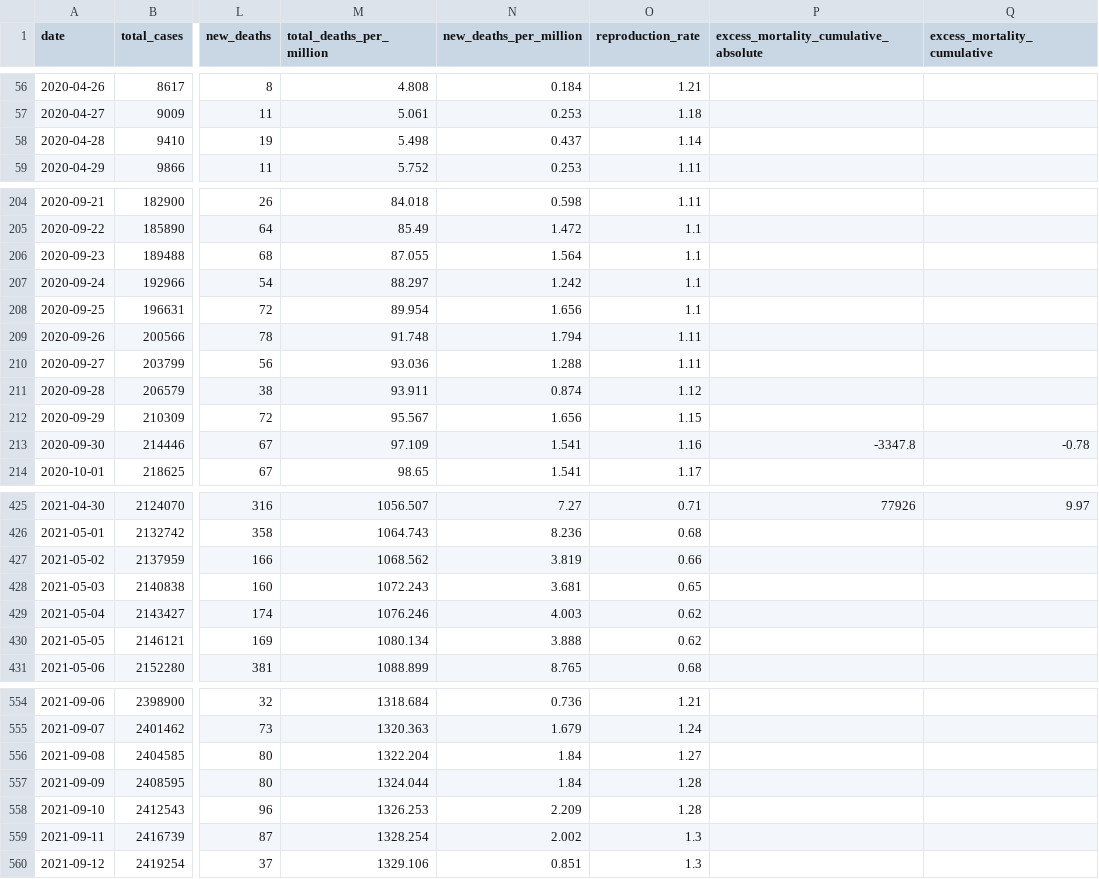
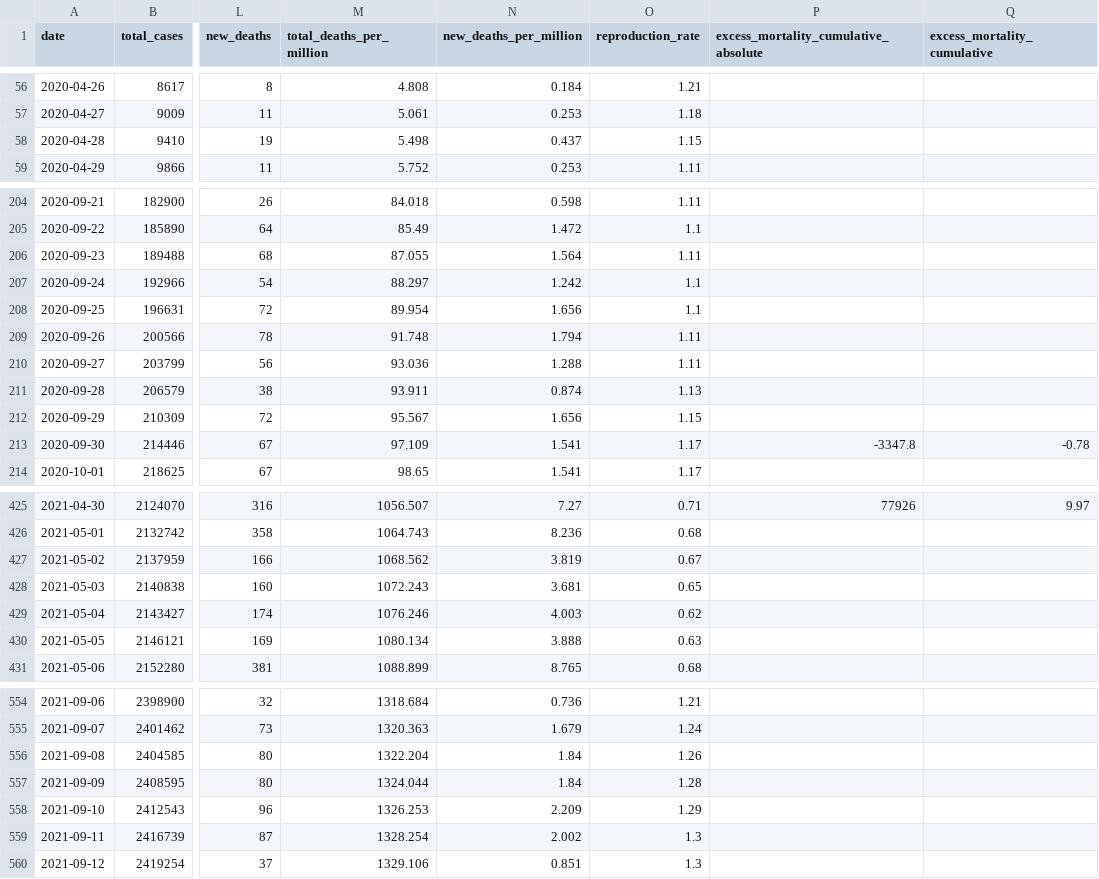
Before and after one commit to Heavyeuro/CovidDataCollector, a CSV file: CsvStorage/covidData.csv, drawn as a sheet; only a part is shown, gaps mark what is left out; the diff covers the shown part only; the diff names each change by its address in the sheet, - before the commit and + after, or states it on an @@ line.

```diff
--- a/CsvStorage/covidData.csv
+++ b/CsvStorage/covidData.csv
-O58 (reproduction_rate): 1.14
+O58 (reproduction_rate): 1.15
-O206 (reproduction_rate): 1.1
+O206 (reproduction_rate): 1.11
-O211 (reproduction_rate): 1.12
+O211 (reproduction_rate): 1.13
-O213 (reproduction_rate): 1.16
+O213 (reproduction_rate): 1.17
-O427 (reproduction_rate): 0.66
+O427 (reproduction_rate): 0.67
-O430 (reproduction_rate): 0.62
+O430 (reproduction_rate): 0.63
-O556 (reproduction_rate): 1.27
+O556 (reproduction_rate): 1.26
-O558 (reproduction_rate): 1.28
+O558 (reproduction_rate): 1.29
```
Also changed, not shown: 1 added row and 31 edited cells elsewhere in this file, 15 other files.
